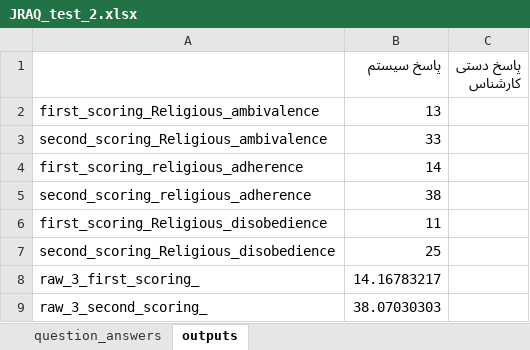
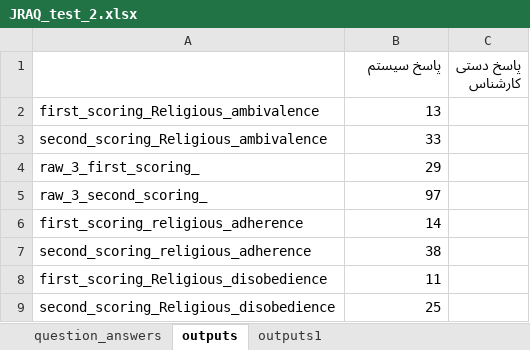
Before and after one commit to majazeh/risloo-samples, an Excel workbook: scoring/forms/JRAQ/JRAQ_test_2.xlsx, sheet outputs, drawn as a sheet; values as stored, in another font and other column widths than the file's, no borders; removed rows and columns are numbered as before the commit, all else as after; the diff names each change by its address in the sheet, - before the commit and + after, or states it on an @@ line.

```diff
--- a/scoring/forms/JRAQ/JRAQ_test_2.xlsx (sheet outputs)
+++ b/scoring/forms/JRAQ/JRAQ_test_2.xlsx (sheet outputs)
+sheet tab: outputs1
+row 4: raw_3_first_scoring_ | 29
+row 5: raw_3_second_scoring_ | 97
-row 8: raw_3_first_scoring_ | 14.16783217
-row 9: raw_3_second_scoring_ | 38.07030303
```
Also changed, not shown: scoring/forms/JRAQ/JRAQ_test_1.xlsx, 3 other files.
